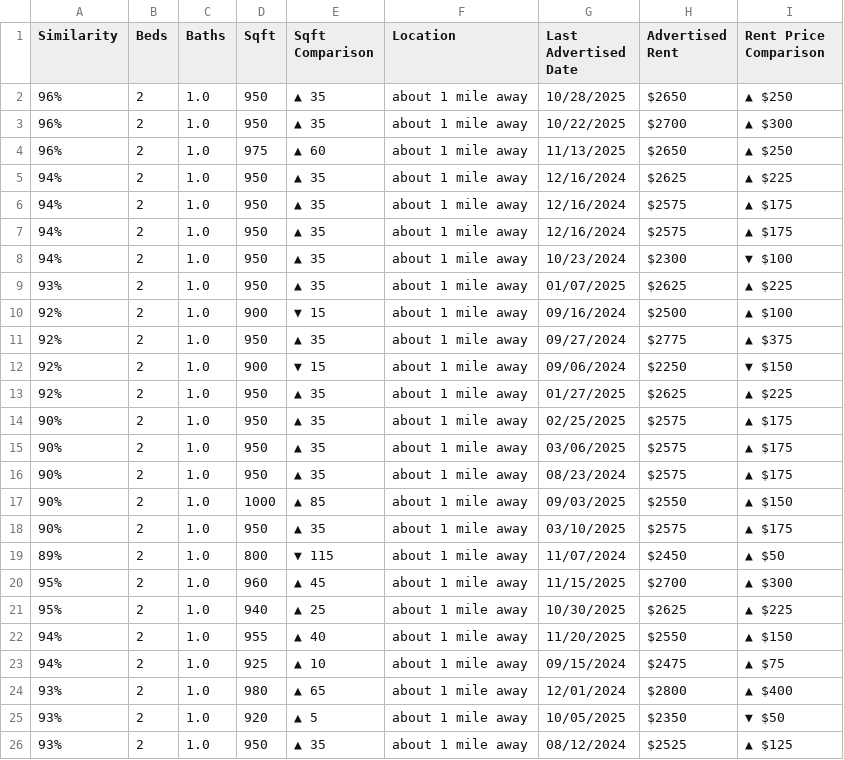
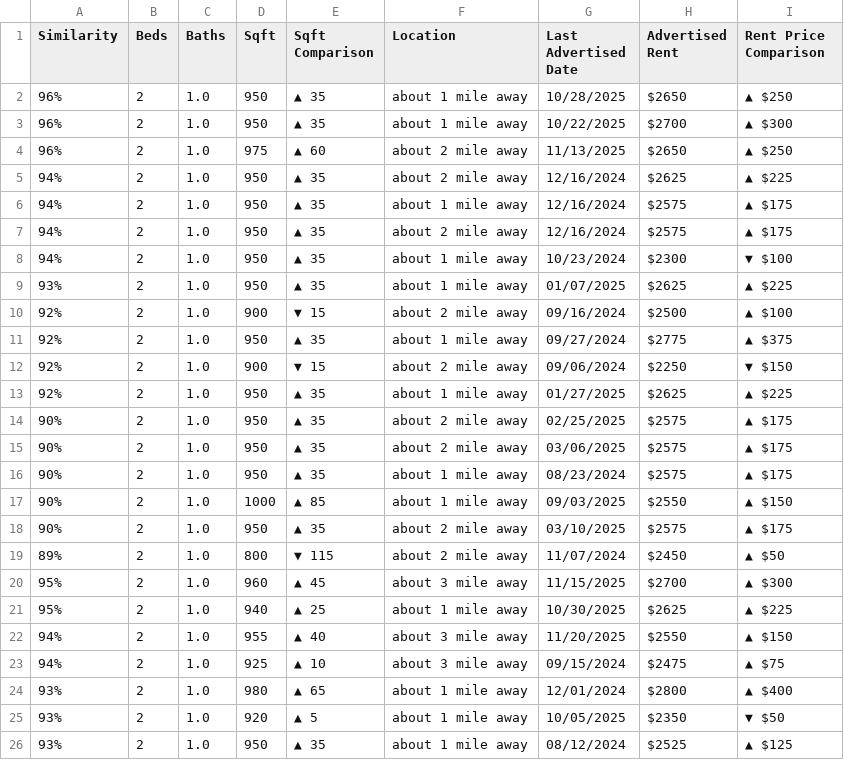
Before and after one commit to kkamalvanshi/tenant-leasing-mcp, a CSV file: tenant-info/nearby_advertised_units.csv, drawn as a sheet; only a part is shown; the diff covers the shown part only.

Commit message:
updated data

```diff
--- a/tenant-info/nearby_advertised_units.csv
+++ b/tenant-info/nearby_advertised_units.csv
@@ -3,22 +3,22 @@ Similarity,Beds,Baths,Sqft,Sqft Comparison,Location,Last Advertised Date,Adverti
 96%,2,1.0,950,▲ 35,about 1 mile away,10/22/2025,$2700,▲ $300
-96%,2,1.0,975,▲ 60,about 1 mile away,11/13/2025,$2650,▲ $250
-94%,2,1.0,950,▲ 35,about 1 mile away,12/16/2024,$2625,▲ $225
+96%,2,1.0,975,▲ 60,about 2 mile away,11/13/2025,$2650,▲ $250
+94%,2,1.0,950,▲ 35,about 2 mile away,12/16/2024,$2625,▲ $225
 94%,2,1.0,950,▲ 35,about 1 mile away,12/16/2024,$2575,▲ $175
-94%,2,1.0,950,▲ 35,about 1 mile away,12/16/2024,$2575,▲ $175
+94%,2,1.0,950,▲ 35,about 2 mile away,12/16/2024,$2575,▲ $175
 94%,2,1.0,950,▲ 35,about 1 mile away,10/23/2024,$2300,▼ $100
 93%,2,1.0,950,▲ 35,about 1 mile away,01/07/2025,$2625,▲ $225
-92%,2,1.0,900,▼ 15,about 1 mile away,09/16/2024,$2500,▲ $100
+92%,2,1.0,900,▼ 15,about 2 mile away,09/16/2024,$2500,▲ $100
 92%,2,1.0,950,▲ 35,about 1 mile away,09/27/2024,$2775,▲ $375
-92%,2,1.0,900,▼ 15,about 1 mile away,09/06/2024,$2250,▼ $150
+92%,2,1.0,900,▼ 15,about 2 mile away,09/06/2024,$2250,▼ $150
 92%,2,1.0,950,▲ 35,about 1 mile away,01/27/2025,$2625,▲ $225
-90%,2,1.0,950,▲ 35,about 1 mile away,02/25/2025,$2575,▲ $175
-90%,2,1.0,950,▲ 35,about 1 mile away,03/06/2025,$2575,▲ $175
+90%,2,1.0,950,▲ 35,about 2 mile away,02/25/2025,$2575,▲ $175
+90%,2,1.0,950,▲ 35,about 2 mile away,03/06/2025,$2575,▲ $175
 90%,2,1.0,950,▲ 35,about 1 mile away,08/23/2024,$2575,▲ $175
 90%,2,1.0,1000,▲ 85,about 1 mile away,09/03/2025,$2550,▲ $150
-90%,2,1.0,950,▲ 35,about 1 mile away,03/10/2025,$2575,▲ $175
-89%,2,1.0,800,▼ 115,about 1 mile away,11/07/2024,$2450,▲ $50
-95%,2,1.0,960,▲ 45,about 1 mile away,11/15/2025,$2700,▲ $300
+90%,2,1.0,950,▲ 35,about 2 mile away,03/10/2025,$2575,▲ $175
+89%,2,1.0,800,▼ 115,about 2 mile away,11/07/2024,$2450,▲ $50
+95%,2,1.0,960,▲ 45,about 3 mile away,11/15/2025,$2700,▲ $300
 95%,2,1.0,940,▲ 25,about 1 mile away,10/30/2025,$2625,▲ $225
-94%,2,1.0,955,▲ 40,about 1 mile away,11/20/2025,$2550,▲ $150
-94%,2,1.0,925,▲ 10,about 1 mile away,09/15/2024,$2475,▲ $75
+94%,2,1.0,955,▲ 40,about 3 mile away,11/20/2025,$2550,▲ $150
+94%,2,1.0,925,▲ 10,about 3 mile away,09/15/2024,$2475,▲ $75
 93%,2,1.0,980,▲ 65,about 1 mile away,12/01/2024,$2800,▲ $400
```
Also changed, not shown: 28 edited cells elsewhere in this file.
